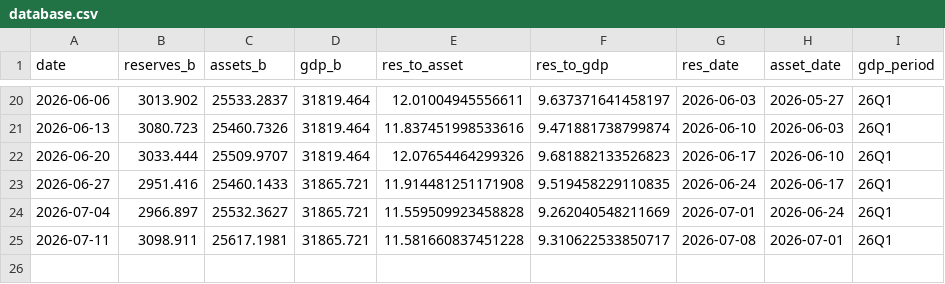
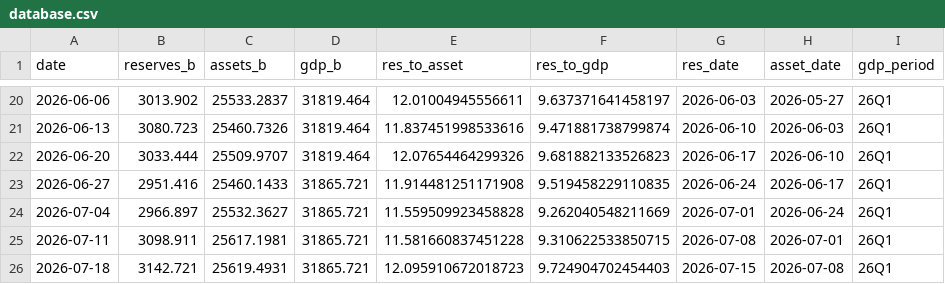
Before and after one commit to samchang-1220/us-liquidity-tracker, a CSV file: database.csv, drawn as a sheet; only a part is shown, gaps mark what is left out.

```diff
--- a/database.csv
+++ b/database.csv
@@ -24,2 +24,3 @@ date,reserves_b,assets_b,gdp_b,res_to_asset,res_to_gdp,res_date,asset_date,gdp_p
 2026-07-04,2966.897,25532.3627,31865.721,11.559509923458828,9.262040548211669,2026-07-01,2026-06-24,26Q1
-2026-07-11,3098.911,25617.1981,31865.721,11.581660837451228,9.310622533850717,2026-07-08,2026-07-01,26Q1
+2026-07-11,3098.911,25617.1981,31865.721,11.581660837451228,9.310622533850715,2026-07-08,2026-07-01,26Q1
+2026-07-18,3142.721,25619.4931,31865.721,12.095910672018723,9.724904702454403,2026-07-15,2026-07-08,26Q1
```
